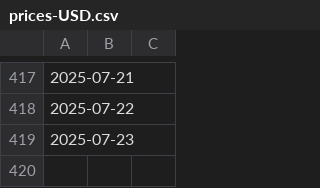
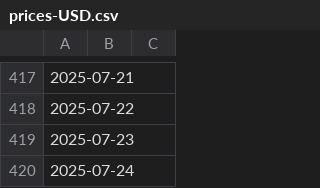
Before and after one commit to mrrern/merida-june-6-2024, a CSV file: prices-USD.csv, drawn as a sheet; only a part is shown, gaps mark what is left out; the diff names each change by its address in the sheet, - before the commit and + after, or states it on an @@ line.

```diff
--- a/prices-USD.csv
+++ b/prices-USD.csv
+row 420: 2025-07-24
```
